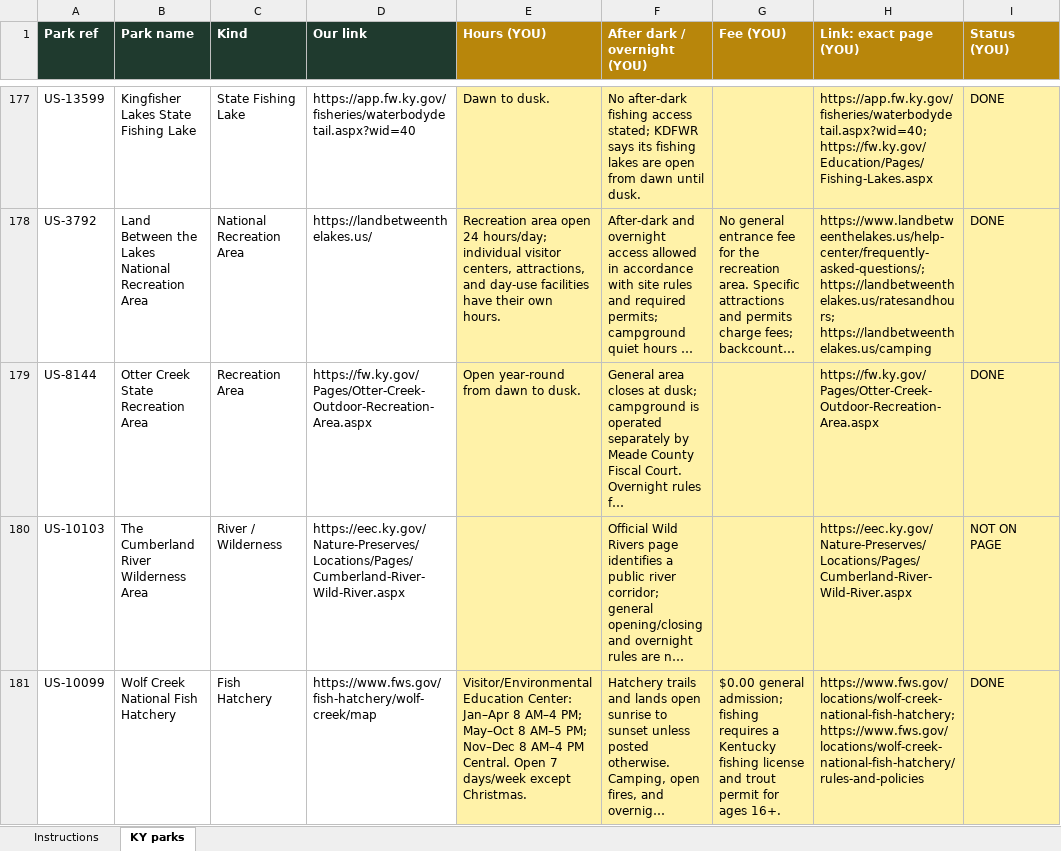
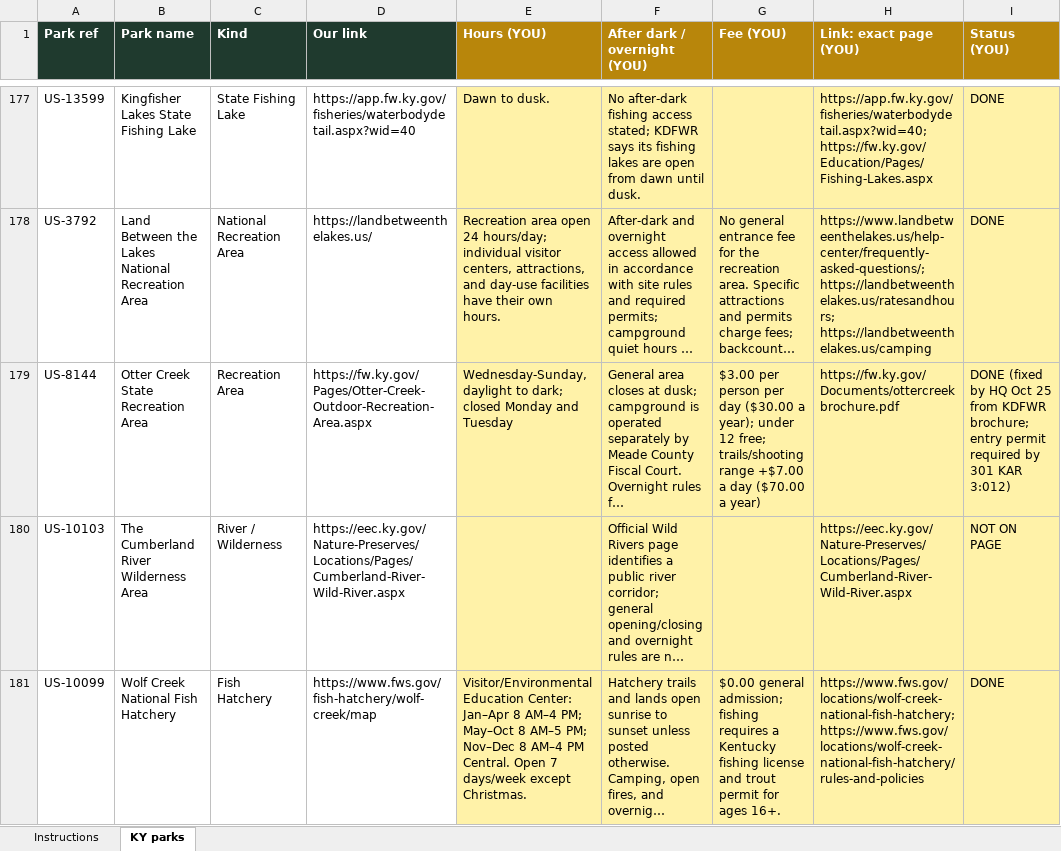
Before and after one commit to KentuckyPortableClub/KPC-Links, an Excel workbook: .claude/build/research/KPC_Park_Hours_done.xlsx, sheet KY parks, drawn as a sheet; only a part is shown, gaps mark what is left out; long unchanged cells end in …; values as stored, in another font and other column widths than the file's, no borders; the diff names each change by its address in the sheet, - before the commit and + after, or states it on an @@ line.

```diff
--- a/.claude/build/research/KPC_Park_Hours_done.xlsx (sheet KY parks)
+++ b/.claude/build/research/KPC_Park_Hours_done.xlsx (sheet KY parks)
-E179 (Hours (YOU)): Open year-round from dawn to dusk.
+E179 (Hours (YOU)): Wednesday-Sunday, daylight to dark; closed Monday and Tuesday
-G179 (Fee (YOU)): (empty)
+G179 (Fee (YOU)): $3.00 per person per day ($30.00 a year); under 12 free; trails/shooting range +$7.00 a day ($70.00 a year)
-H179 (Link: exact page (YOU)): https://fw.ky.gov/Pages/Otter-Creek-Outdoor-Recreation-Area.aspx
+H179 (Link: exact page (YOU)): https://fw.ky.gov/Documents/ottercreekbrochure.pdf
-I179 (Status (YOU)): DONE
+I179 (Status (YOU)): DONE (fixed by HQ Oct 25 from KDFWR brochure; entry permit required by 301 KAR 3:012)
```
Also changed, not shown: 1 other file.
